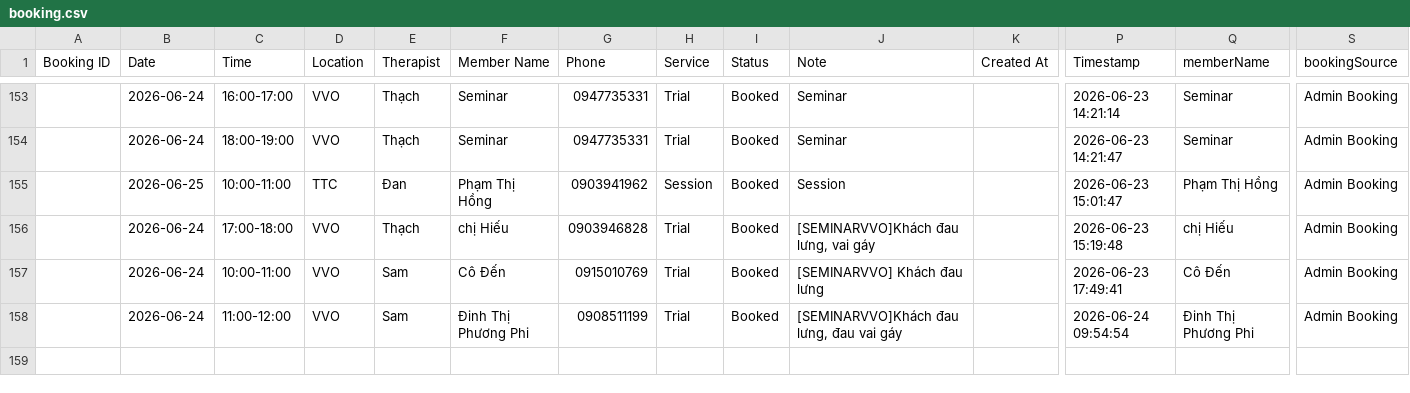
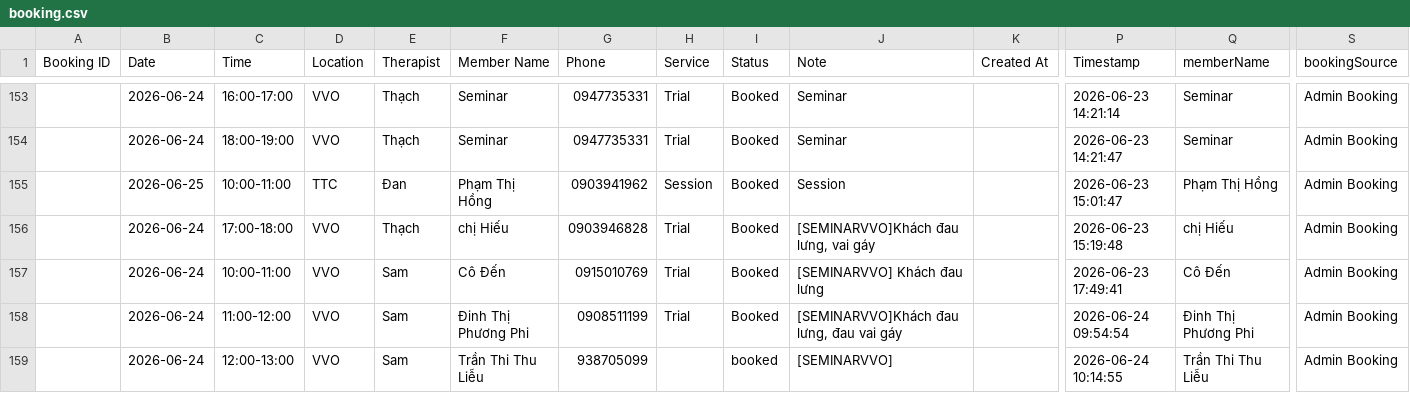
Before and after one commit to dtchien401/ProPhysio-Dashboard, a CSV file: booking.csv, drawn as a sheet; only a part is shown, gaps mark what is left out; rows hold the shown columns only; the diff names each change by its address in the sheet, - before the commit and + after, or states it on an @@ line.

Commit message:
Auto upload booking.csv from Google Sheets

```diff
--- a/booking.csv
+++ b/booking.csv
+row 159:  | 2026-06-24 | 12:00-13:00 | VVO | Sam | Trần Thi Thu Liễu | 938705099 |  | booked | [SEMINARVVO] |  | 2026-06-24 10:14:55 | Trần Thi Thu Liễu | Admin Booking
```
